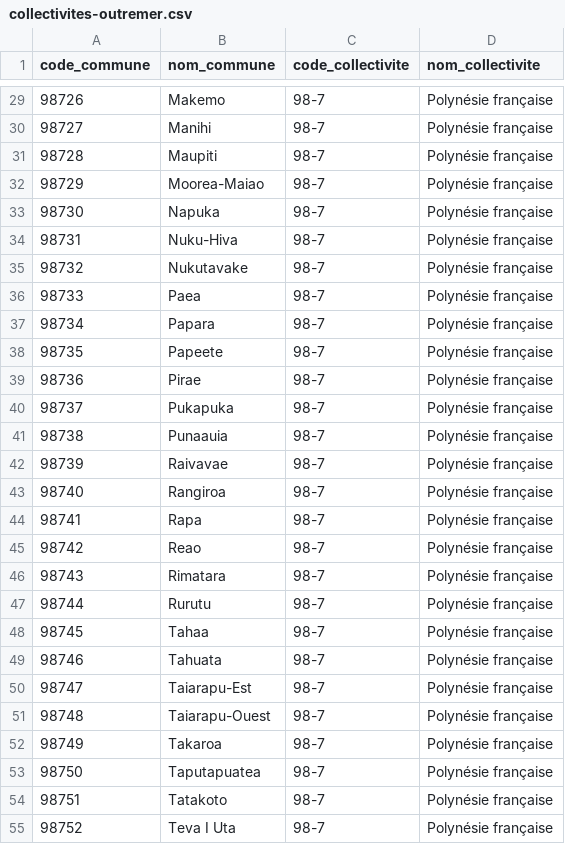
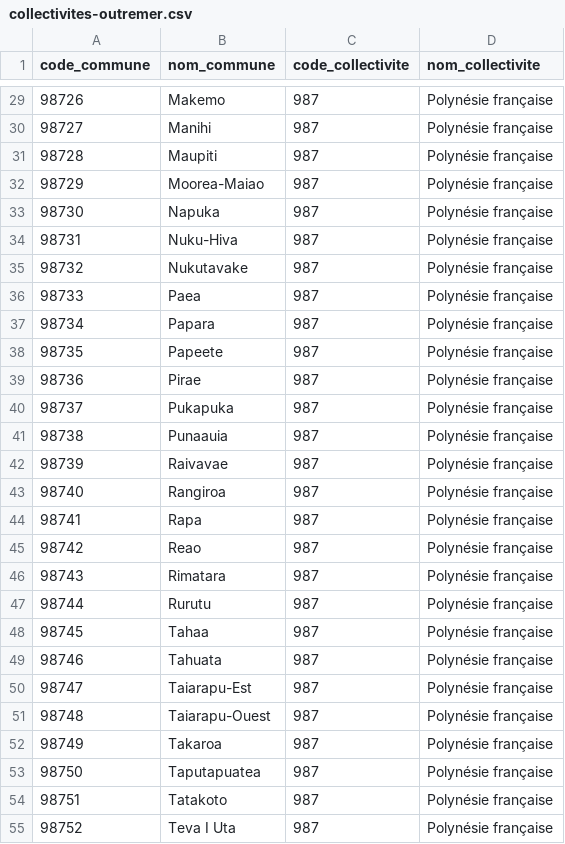
Before and after one commit to datagouv/decoupage-administratif, a CSV file: sources/collectivites-outremer.csv, drawn as a sheet; only a part is shown, gaps mark what is left out; the diff covers the shown part only.

```diff
--- a/sources/collectivites-outremer.csv
+++ b/sources/collectivites-outremer.csv
@@ -29,27 +29,27 @@ code_commune,nom_commune,code_collectivite,nom_collectivite
-98726,Makemo,98-7,Polynésie française
-98727,Manihi,98-7,Polynésie française
-98728,Maupiti,98-7,Polynésie française
-98729,Moorea-Maiao,98-7,Polynésie française
-98730,Napuka,98-7,Polynésie française
-98731,Nuku-Hiva,98-7,Polynésie française
-98732,Nukutavake,98-7,Polynésie française
-98733,Paea,98-7,Polynésie française
-98734,Papara,98-7,Polynésie française
-98735,Papeete,98-7,Polynésie française
-98736,Pirae,98-7,Polynésie française
-98737,Pukapuka,98-7,Polynésie française
-98738,Punaauia,98-7,Polynésie française
-98739,Raivavae,98-7,Polynésie française
-98740,Rangiroa,98-7,Polynésie française
-98741,Rapa,98-7,Polynésie française
-98742,Reao,98-7,Polynésie française
-98743,Rimatara,98-7,Polynésie française
-98744,Rurutu,98-7,Polynésie française
-98745,Tahaa,98-7,Polynésie française
-98746,Tahuata,98-7,Polynésie française
-98747,Taiarapu-Est,98-7,Polynésie française
-98748,Taiarapu-Ouest,98-7,Polynésie française
-98749,Takaroa,98-7,Polynésie française
-98750,Taputapuatea,98-7,Polynésie française
-98751,Tatakoto,98-7,Polynésie française
-98752,Teva I Uta,98-7,Polynésie française
+98726,Makemo,987,Polynésie française
+98727,Manihi,987,Polynésie française
+98728,Maupiti,987,Polynésie française
+98729,Moorea-Maiao,987,Polynésie française
+98730,Napuka,987,Polynésie française
+98731,Nuku-Hiva,987,Polynésie française
+98732,Nukutavake,987,Polynésie française
+98733,Paea,987,Polynésie française
+98734,Papara,987,Polynésie française
+98735,Papeete,987,Polynésie française
+98736,Pirae,987,Polynésie française
+98737,Pukapuka,987,Polynésie française
+98738,Punaauia,987,Polynésie française
+98739,Raivavae,987,Polynésie française
+98740,Rangiroa,987,Polynésie française
+98741,Rapa,987,Polynésie française
+98742,Reao,987,Polynésie française
+98743,Rimatara,987,Polynésie française
+98744,Rurutu,987,Polynésie française
+98745,Tahaa,987,Polynésie française
+98746,Tahuata,987,Polynésie française
+98747,Taiarapu-Est,987,Polynésie française
+98748,Taiarapu-Ouest,987,Polynésie française
+98749,Takaroa,987,Polynésie française
+98750,Taputapuatea,987,Polynésie française
+98751,Tatakoto,987,Polynésie française
+98752,Teva I Uta,987,Polynésie française
```
Also changed, not shown: 67 edited cells elsewhere in this file.
